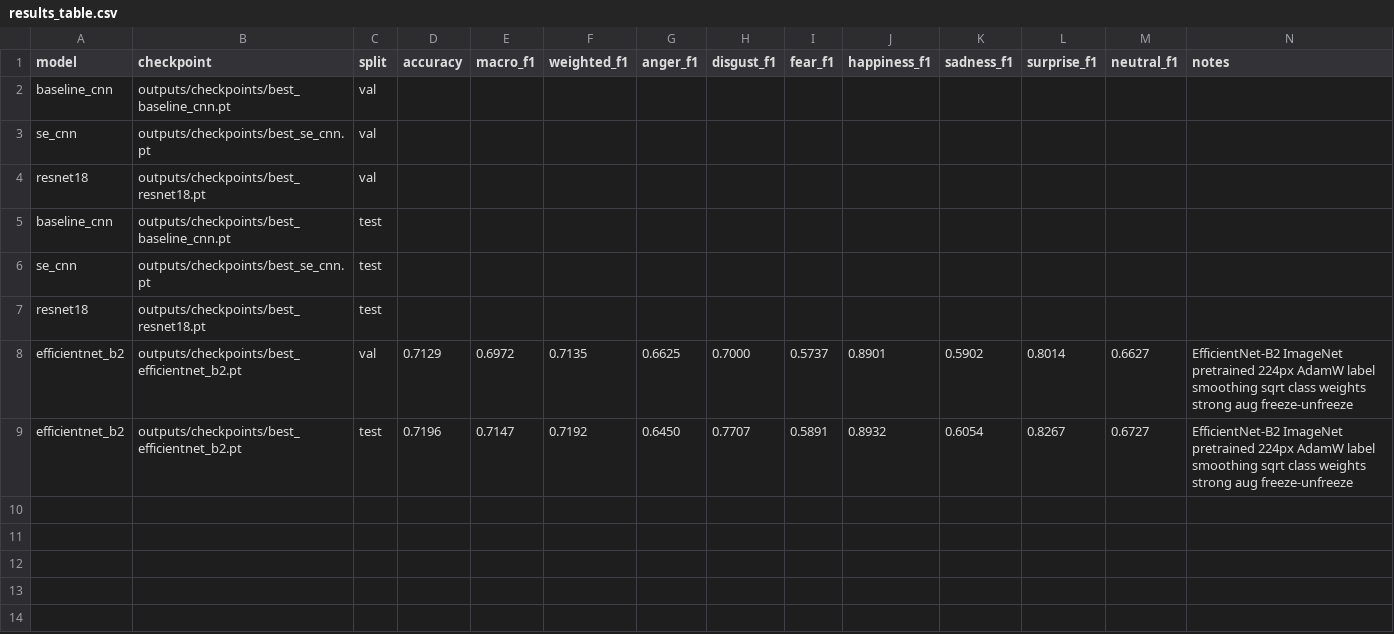
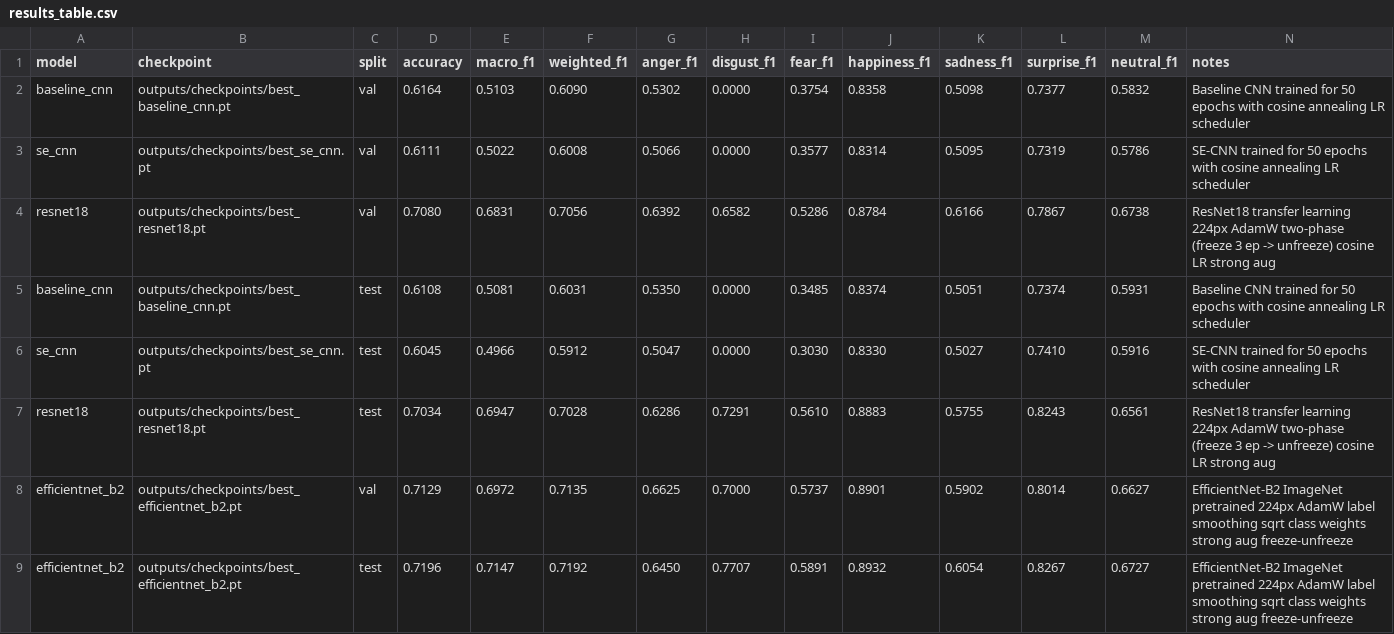
Before and after one commit to CaptainEv1dence/dl-project, a CSV file: docs/templates/results_table.csv, drawn as a sheet.

Commit message:
Create clean branch with all changes excluding heavy checkpoints

```diff
--- a/docs/templates/results_table.csv
+++ b/docs/templates/results_table.csv
@@ -1,8 +1,8 @@
 model,checkpoint,split,accuracy,macro_f1,weighted_f1,anger_f1,disgust_f1,fear_f1,happiness_f1,sadness_f1,surprise_f1,neutral_f1,notes
-baseline_cnn,outputs/checkpoints/best_baseline_cnn.pt,val,,,,,,,,,,,
-se_cnn,outputs/checkpoints/best_se_cnn.pt,val,,,,,,,,,,,
-resnet18,outputs/checkpoints/best_resnet18.pt,val,,,,,,,,,,,
-baseline_cnn,outputs/checkpoints/best_baseline_cnn.pt,test,,,,,,,,,,,
-se_cnn,outputs/checkpoints/best_se_cnn.pt,test,,,,,,,,,,,
-resnet18,outputs/checkpoints/best_resnet18.pt,test,,,,,,,,,,,
+baseline_cnn,outputs/checkpoints/best_baseline_cnn.pt,val,0.6164,0.5103,0.6090,0.5302,0.0000,0.3754,0.8358,0.5098,0.7377,0.5832,Baseline CNN trained for 50 epochs with cosine annealing LR scheduler
+se_cnn,outputs/checkpoints/best_se_cnn.pt,val,0.6111,0.5022,0.6008,0.5066,0.0000,0.3577,0.8314,0.5095,0.7319,0.5786,SE-CNN trained for 50 epochs with cosine annealing LR scheduler
+resnet18,outputs/checkpoints/best_resnet18.pt,val,0.7080,0.6831,0.7056,0.6392,0.6582,0.5286,0.8784,0.6166,0.7867,0.6738,ResNet18 transfer learning 224px AdamW two-phase (freeze 3 ep -> unfreeze) cosine LR strong aug
+baseline_cnn,outputs/checkpoints/best_baseline_cnn.pt,test,0.6108,0.5081,0.6031,0.5350,0.0000,0.3485,0.8374,0.5051,0.7374,0.5931,Baseline CNN trained for 50 epochs with cosine annealing LR scheduler
+se_cnn,outputs/checkpoints/best_se_cnn.pt,test,0.6045,0.4966,0.5912,0.5047,0.0000,0.3030,0.8330,0.5027,0.7410,0.5916,SE-CNN trained for 50 epochs with cosine annealing LR scheduler
+resnet18,outputs/checkpoints/best_resnet18.pt,test,0.7034,0.6947,0.7028,0.6286,0.7291,0.5610,0.8883,0.5755,0.8243,0.6561,ResNet18 transfer learning 224px AdamW two-phase (freeze 3 ep -> unfreeze) cosine LR strong aug
 efficientnet_b2,outputs/checkpoints/best_efficientnet_b2.pt,val,0.7129,0.6972,0.7135,0.6625,0.7000,0.5737,0.8901,0.5902,0.8014,0.6627,EfficientNet-B2 ImageNet pretrained 224px AdamW label smoothing sqrt class weights strong aug freeze-unfreeze
```
Also changed, not shown: 27 other files.
